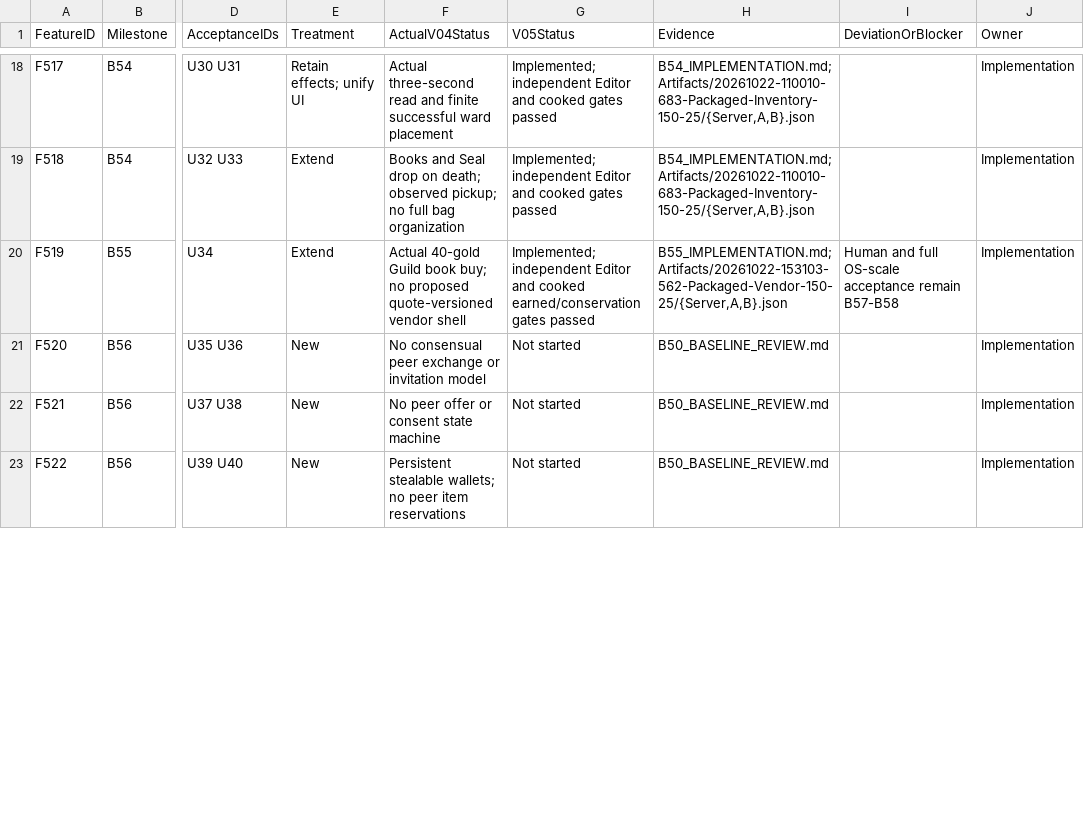
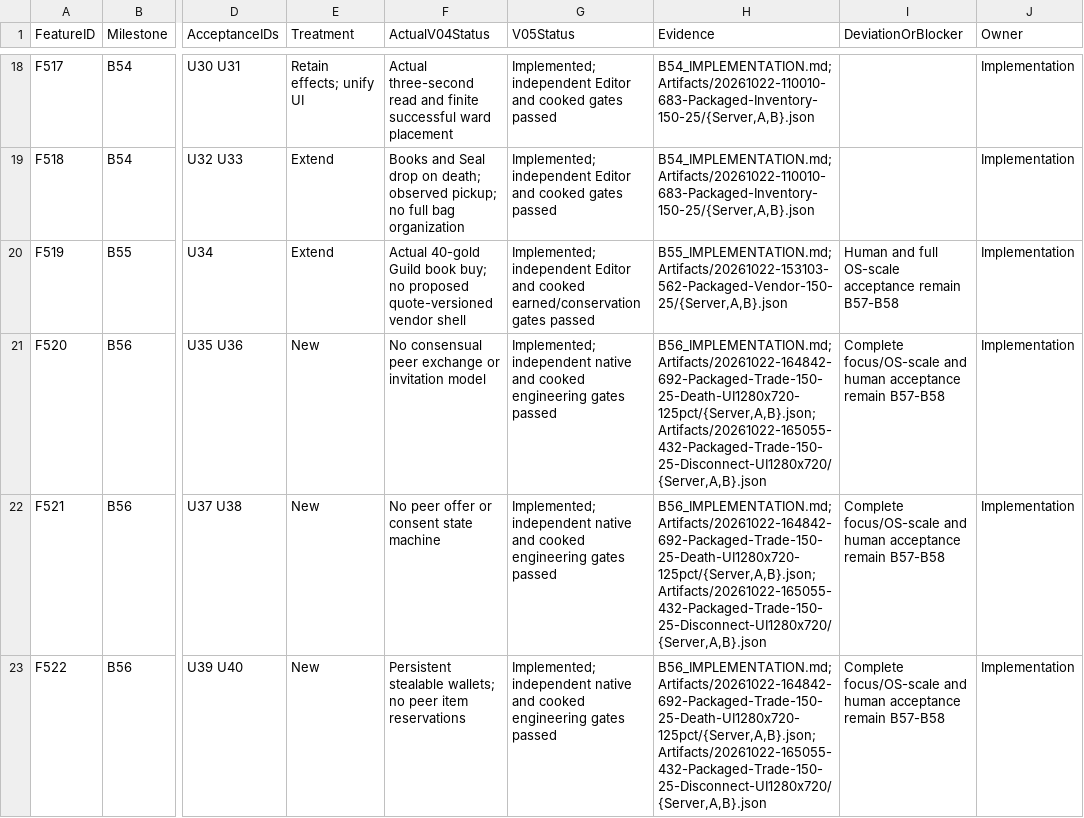
Before and after one commit to rlsn/Lockdown-alpha, a CSV file: docs/v05/FeatureLedger.csv, drawn as a sheet; only a part is shown, gaps mark what is left out; the diff covers the shown part only; the diff names each change by its address in the sheet, - before the commit and + after, or states it on an @@ line.

```diff
--- a/docs/v05/FeatureLedger.csv
+++ b/docs/v05/FeatureLedger.csv
-G21:G23 (V05Status): Not started
+G21:G23 (V05Status): Implemented; independent native and cooked engineering gates passed
-H21:H23 (Evidence): B50_BASELINE_REVIEW.md
+H21:H23 (Evidence): B56_IMPLEMENTATION.md; Artifacts/20261022-164842-692-Packaged-Trade-150-25-Death-UI1280x720-125pct/{Server,A,B}.json; Artifacts/20261022-165055-432-Packaged-Trade-150-25-Disconnect-UI1280x720/{Server,A,B}.json
-I21:I23 (DeviationOrBlocker): (empty)
+I21:I23 (DeviationOrBlocker): Complete focus/OS-scale and human acceptance remain B57-B58
```
Also changed, not shown: 6 edited cells elsewhere in this file, 35 other files.
